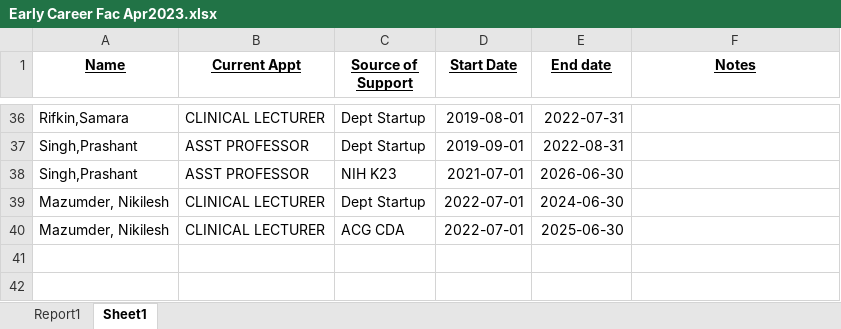
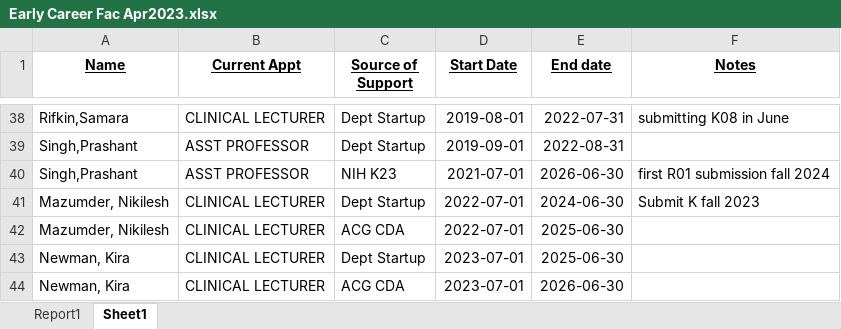
Before and after one commit to higgi13425/early_career_faculty, an Excel workbook: data/Early Career Fac Apr2023.xlsx, sheet Sheet1, drawn as a sheet; only a part is shown, gaps mark what is left out; values as stored, in another font and other column widths than the file's, no borders; addresses are those after the commit; the diff covers the shown part only; the diff names each change by its address in the sheet, - before the commit and + after, or states it on an @@ line.

```diff
--- a/data/Early Career Fac Apr2023.xlsx (sheet Sheet1)
+++ b/data/Early Career Fac Apr2023.xlsx (sheet Sheet1)
-F38 (Notes): (empty)
+F38 (Notes): submitting K08 in June
-F40 (Notes): (empty)
+F40 (Notes): first R01 submission fall 2024
-F41 (Notes): (empty)
+F41 (Notes): Submit K fall 2023
+row 43: Newman, Kira | CLINICAL LECTURER | Dept Startup | 2023-07-01 | 2025-06-30
+row 44: Newman, Kira | CLINICAL LECTURER | ACG CDA | 2023-07-01 | 2026-06-30
```
Also changed, not shown: 2 added rows, 23 edited cells and cell formats elsewhere in this sheet, 2 other files.
